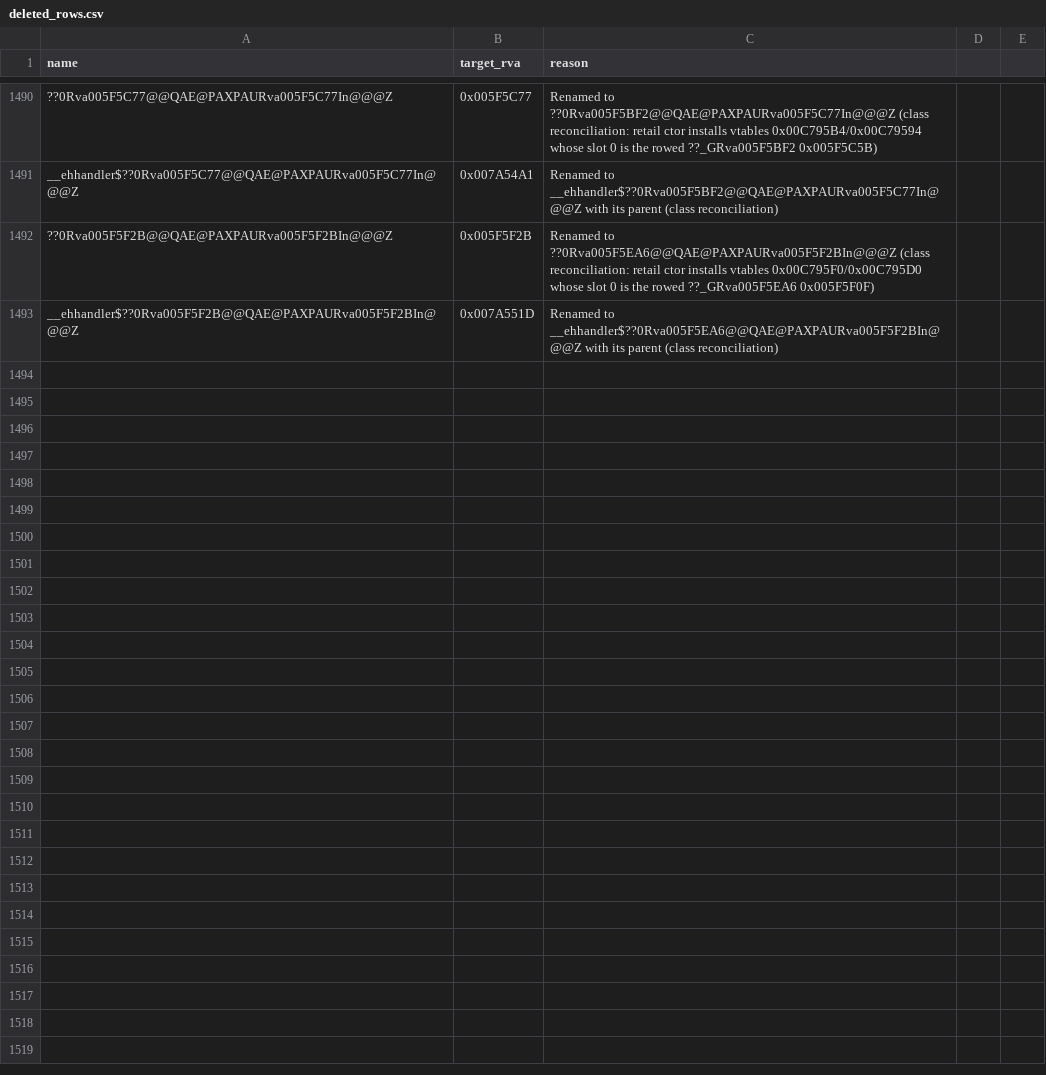
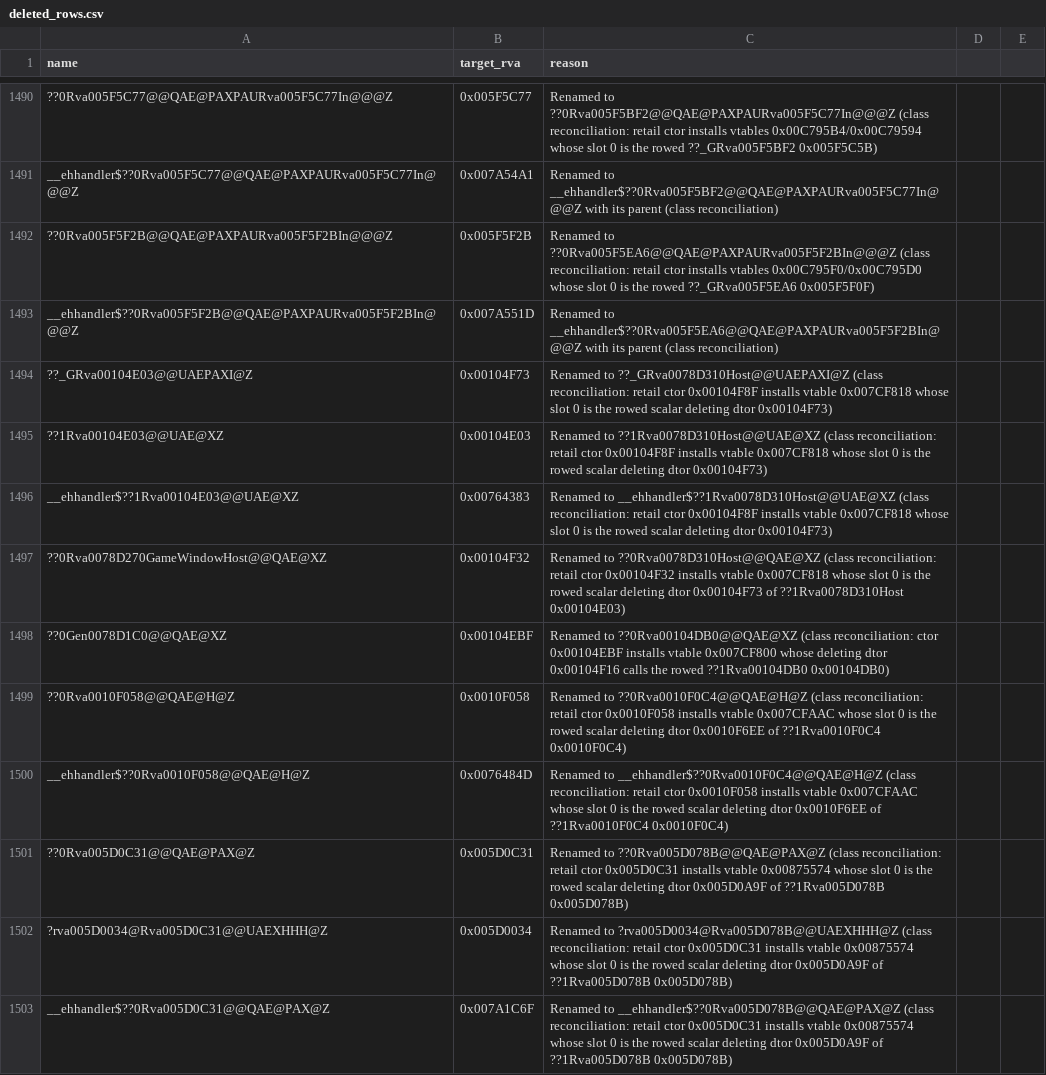
Before and after one commit to Alitryel/Open-BFME-2, a CSV file: reverse/deleted_rows.csv, drawn as a sheet; only a part is shown, gaps mark what is left out; the diff names each change by its address in the sheet, - before the commit and + after, or states it on an @@ line.

```diff
--- a/reverse/deleted_rows.csv
+++ b/reverse/deleted_rows.csv
+row 1494: ??_GRva00104E03@@UAEPAXI@Z | 0x00104F73 | Renamed to ??_GRva0078D310Host@@UAEPAXI@Z (class reconciliation: retail ctor 0x00104F8F installs vtable 0x007CF818 whose slot 0 is the rowed scalar deleting dtor 0x00104F73)
+row 1495: ??1Rva00104E03@@UAE@XZ | 0x00104E03 | Renamed to ??1Rva0078D310Host@@UAE@XZ (class reconciliation: retail ctor 0x00104F8F installs vtable 0x007CF818 whose slot 0 is the rowed scalar deleting dtor 0x00104F73)
+row 1496: __ehhandler$??1Rva00104E03@@UAE@XZ | 0x00764383 | Renamed to __ehhandler$??1Rva0078D310Host@@UAE@XZ (class reconciliation: retail ctor 0x00104F8F installs vtable 0x007CF818 whose slot 0 is the rowed scalar deleting dtor 0x00104F73)
+row 1497: ??0Rva0078D270GameWindowHost@@QAE@XZ | 0x00104F32 | Renamed to ??0Rva0078D310Host@@QAE@XZ (class reconciliation: retail ctor 0x00104F32 installs vtable 0x007CF818 whose slot 0 is the rowed scalar deleting dtor 0x00104F73 of ??1Rva0078D310Host 0x00104E03)
+row 1498: ??0Gen0078D1C0@@QAE@XZ | 0x00104EBF | Renamed to ??0Rva00104DB0@@QAE@XZ (class reconciliation: ctor 0x00104EBF installs vtable 0x007CF800 whose deleting dtor 0x00104F16 calls the rowed ??1Rva00104DB0 0x00104DB0)
+row 1499: ??0Rva0010F058@@QAE@H@Z | 0x0010F058 | Renamed to ??0Rva0010F0C4@@QAE@H@Z (class reconciliation: retail ctor 0x0010F058 installs vtable 0x007CFAAC whose slot 0 is the rowed scalar deleting dtor 0x0010F6EE of ??1Rva0010F0C4 0x0010F0C4)
+row 1500: __ehhandler$??0Rva0010F058@@QAE@H@Z | 0x0076484D | Renamed to __ehhandler$??0Rva0010F0C4@@QAE@H@Z (class reconciliation: retail ctor 0x0010F058 installs vtable 0x007CFAAC whose slot 0 is the rowed scalar deleting dtor 0x0010F6EE of ??1Rva0010F0C4 0x0010F0C4)
+row 1501: ??0Rva005D0C31@@QAE@PAX@Z | 0x005D0C31 | Renamed to ??0Rva005D078B@@QAE@PAX@Z (class reconciliation: retail ctor 0x005D0C31 installs vtable 0x00875574 whose slot 0 is the rowed scalar deleting dtor 0x005D0A9F of ??1Rva005D078B 0x005D078B)
+row 1502: ?rva005D0034@Rva005D0C31@@UAEXHHH@Z | 0x005D0034 | Renamed to ?rva005D0034@Rva005D078B@@UAEXHHH@Z (class reconciliation: retail ctor 0x005D0C31 installs vtable 0x00875574 whose slot 0 is the rowed scalar deleting dtor 0x005D0A9F of ??1Rva005D078B 0x005D078B)
+row 1503: __ehhandler$??0Rva005D0C31@@QAE@PAX@Z | 0x007A1C6F | Renamed to __ehhandler$??0Rva005D078B@@QAE@PAX@Z (class reconciliation: retail ctor 0x005D0C31 installs vtable 0x00875574 whose slot 0 is the rowed scalar deleting dtor 0x005D0A9F of ??1Rva005D078B 0x005D078B)
```
Also changed, not shown: 14 other files.
